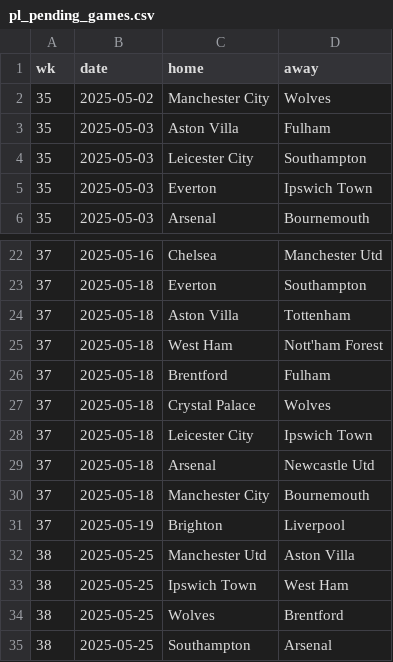
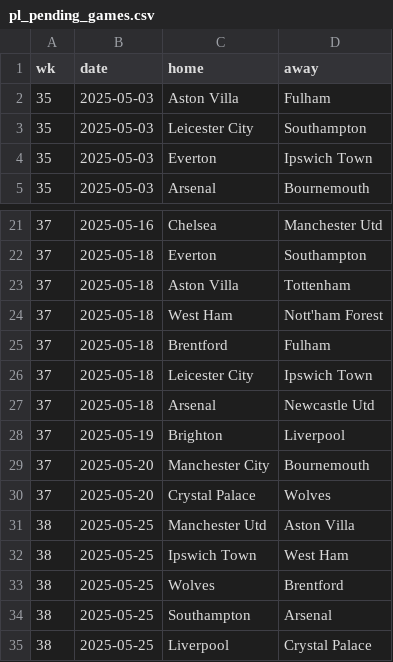
Before and after one commit to Bustami/fpl_team_strength_data, a CSV file: pl_pending_games.csv, drawn as a sheet; only a part is shown, gaps mark what is left out; the shorter side is filled out with more unchanged rows.

```diff
--- a/pl_pending_games.csv
+++ b/pl_pending_games.csv
@@ -1,3 +1,2 @@
 wk,date,home,away
-35,2025-05-02,Manchester City,Wolves
 35,2025-05-03,Aston Villa,Fulham
@@ -26,7 +25,7 @@ wk,date,home,away
 37,2025-05-18,Brentford,Fulham
-37,2025-05-18,Crystal Palace,Wolves
 37,2025-05-18,Leicester City,Ipswich Town
 37,2025-05-18,Arsenal,Newcastle Utd
-37,2025-05-18,Manchester City,Bournemouth
 37,2025-05-19,Brighton,Liverpool
+37,2025-05-20,Manchester City,Bournemouth
+37,2025-05-20,Crystal Palace,Wolves
 38,2025-05-25,Manchester Utd,Aston Villa
```
Also changed, not shown: pl_team_performance_raw_data.csv.
